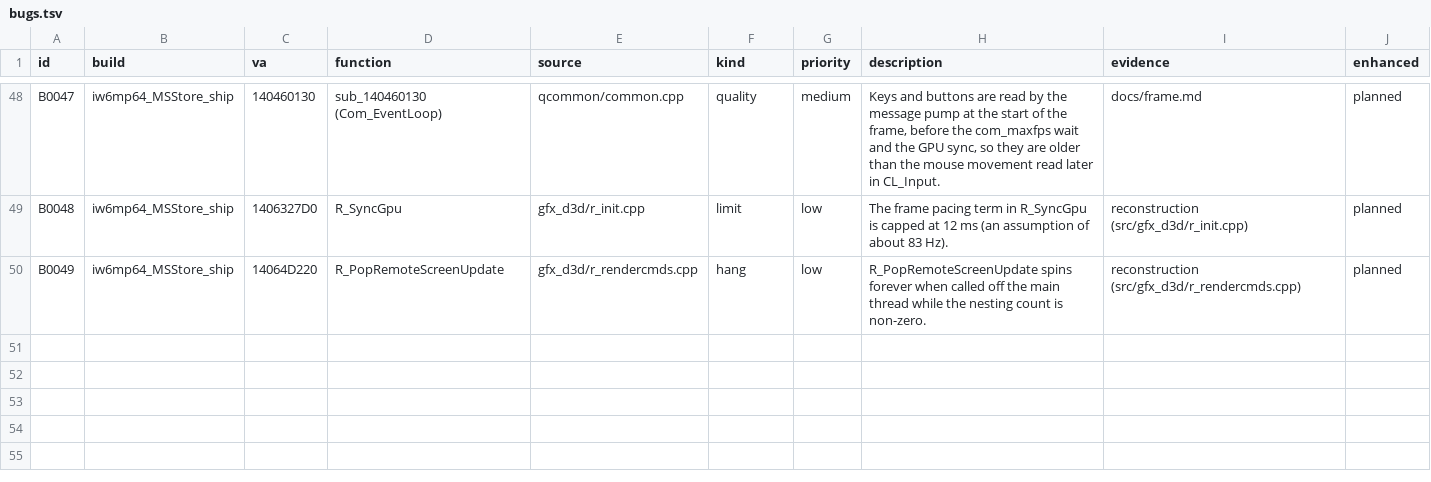
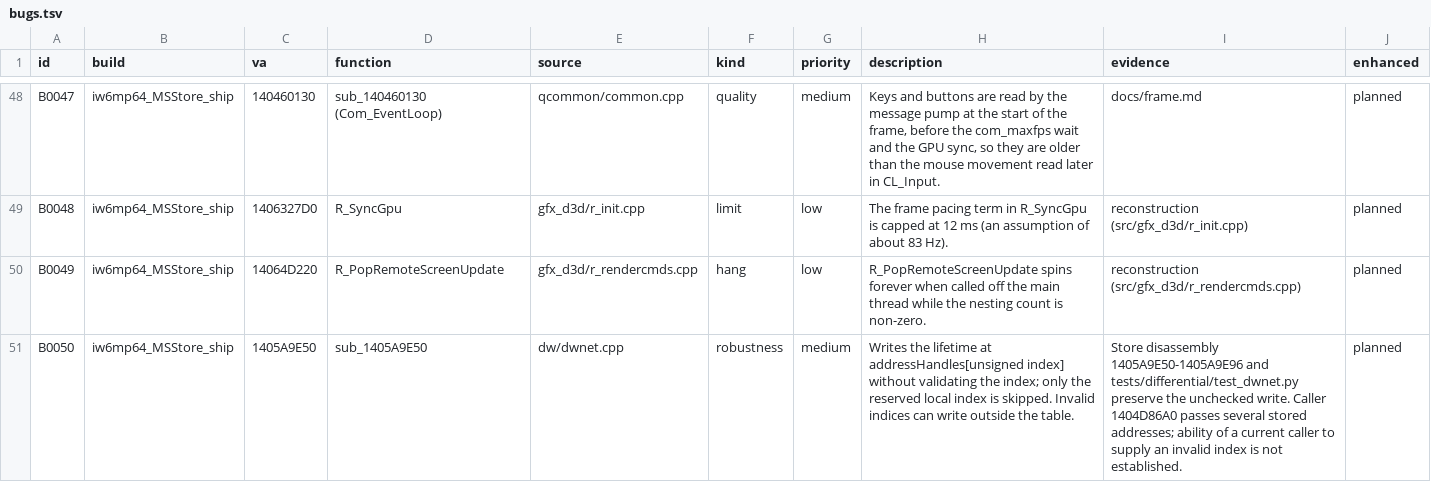
Before and after one commit to lizardpeter/ghosts-decomp, a TSV file: records/bugs.tsv, drawn as a sheet; only a part is shown, gaps mark what is left out.

```diff
--- a/records/bugs.tsv
+++ b/records/bugs.tsv
@@ -50 +50,2 @@ B0048	iw6mp64_MSStore_ship	1406327D0	R_SyncGpu	gfx_d3d/r_init.cpp	limit	low	The
 B0049	iw6mp64_MSStore_ship	14064D220	R_PopRemoteScreenUpdate	gfx_d3d/r_rendercmds.cpp	hang	low	R_PopRemoteScreenUpdate spins forever when called off the main thread while the nesting count is non-zero.	reconstruction (src/gfx_d3d/r_rendercmds.cpp)	planned
+B0050	iw6mp64_MSStore_ship	1405A9E50	sub_1405A9E50	dw/dwnet.cpp	robustness	medium	Writes the lifetime at addressHandles[unsigned index] without validating the index; only the reserved local index is skipped. Invalid indices can write outside the table.	Store disassembly 1405A9E50-1405A9E96 and tests/differential/test_dwnet.py preserve the unchecked write. Caller 1404D86A0 passes several stored addresses; ability of a current caller to supply an invalid index is not established.	planned
```
Also changed, not shown: records/functions.tsv, records/names.tsv, 8 other files.
